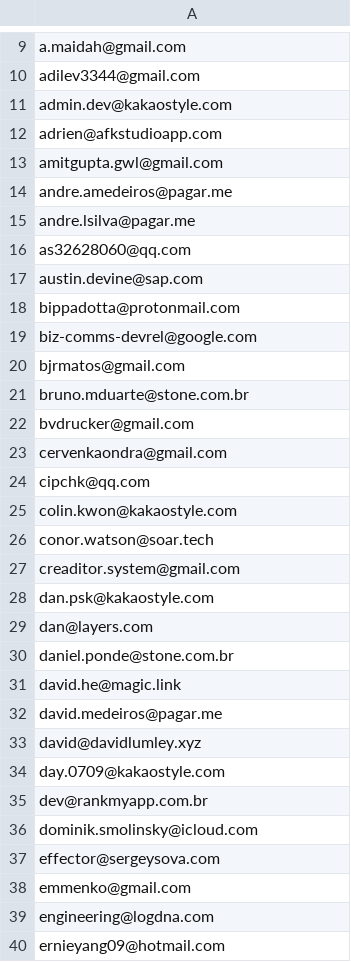
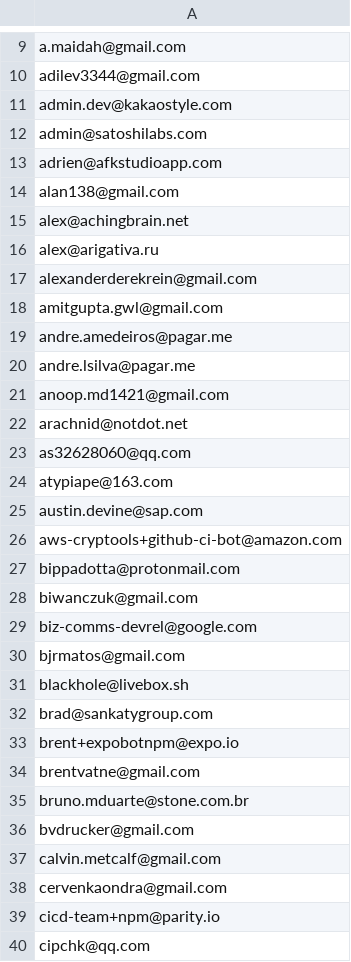
Before and after one commit to v75eur/qwantum-api, a CSV file: L4_np.csv, drawn as a sheet; only a part is shown, gaps mark what is left out; the shorter side is filled out with more unchanged rows; the diff covers the shown part only; the diff names each change by its address in the sheet, - before the commit and + after, or states it on an @@ line.

```diff
--- a/L4_np.csv
+++ b/L4_np.csv
+row 12: admin@satoshilabs.com
+row 14: alan138@gmail.com
+row 15: alex@achingbrain.net
+row 16: alex@arigativa.ru
+row 17: alexanderderekrein@gmail.com
+row 21: anoop.md1421@gmail.com
+row 22: arachnid@notdot.net
+row 24: atypiape@163.com
+row 26: aws-cryptools+github-ci-bot@amazon.com
+row 28: biwanczuk@gmail.com
+row 31: blackhole@livebox.sh
+row 32: brad@sankatygroup.com
+row 33: brent+expobotnpm@expo.io
+row 34: brentvatne@gmail.com
+row 37: calvin.metcalf@gmail.com
+row 39: cicd-team+npm@parity.io
```
Also changed, not shown: 85 added rows elsewhere in this file.
